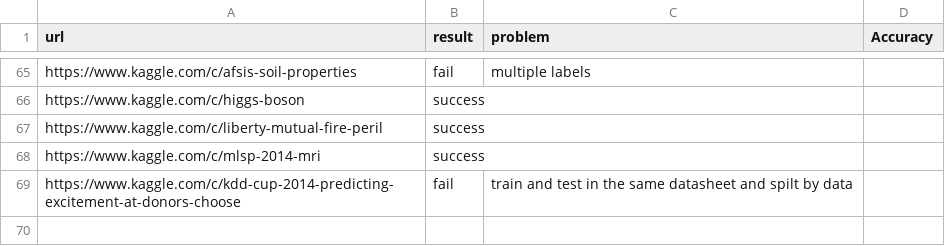
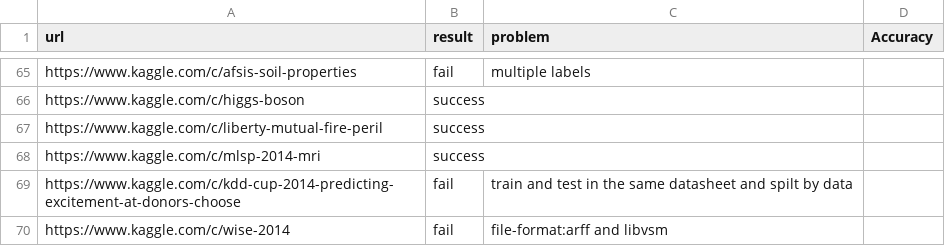
Before and after one commit to handsomeRobot/KaggleReader, a CSV file: testLog.csv, drawn as a sheet; only a part is shown, gaps mark what is left out.

Commit message:
Update testLog.csv
Added record for line 70, "https://www.kaggle.com/c/wise-2014"

```diff
--- a/testLog.csv
+++ b/testLog.csv
@@ -69 +69,2 @@ https://www.kaggle.com/c/mlsp-2014-mri, success,,
 https://www.kaggle.com/c/kdd-cup-2014-predicting-excitement-at-donors-choose, fail, train and test in the same datasheet and spilt by data,
+https://www.kaggle.com/c/wise-2014, fail, file-format:arff and libvsm
```
